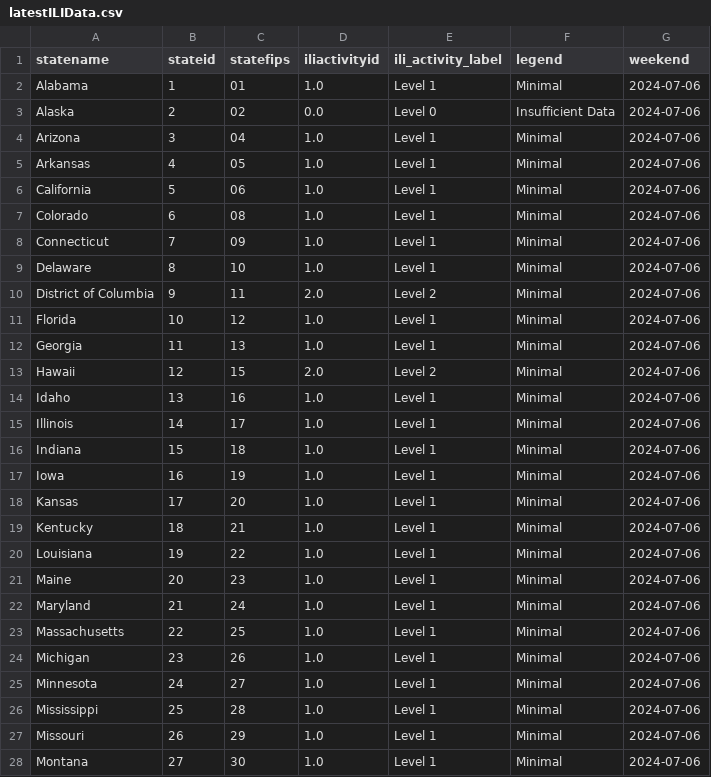
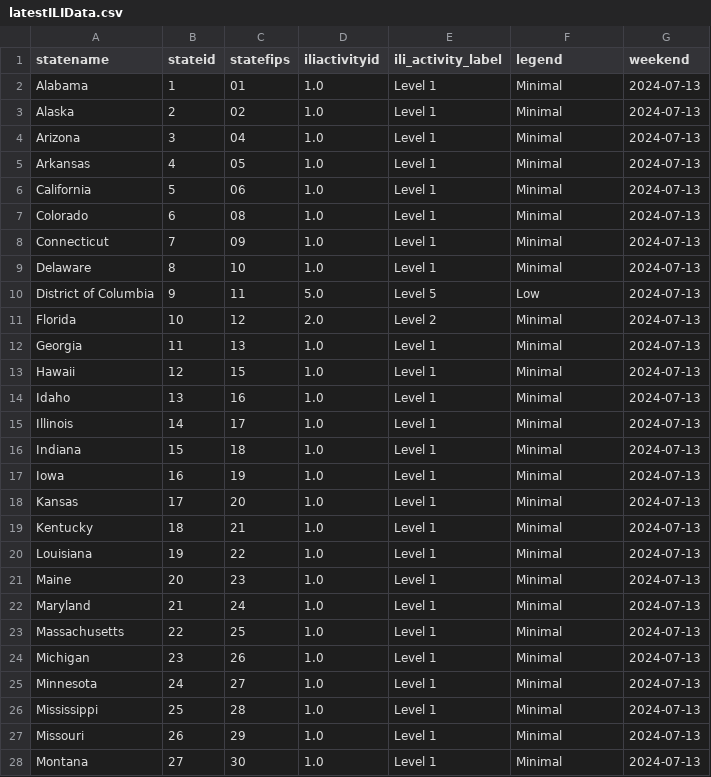
Before and after one commit to Dotdash-Data-Journalism/2021_2022_flu_like_illness, a CSV file: latestILIData.csv, drawn as a sheet; only a part is shown; the diff covers the shown part only.

```diff
--- a/latestILIData.csv
+++ b/latestILIData.csv
@@ -1,28 +1,28 @@
 statename,stateid,statefips,iliactivityid,ili_activity_label,legend,weekend
-Alabama,1,01        ,1.0,Level 1,Minimal,2024-07-06
-Alaska,2,02        ,0.0,Level 0,Insufficient Data,2024-07-06
-Arizona,3,04        ,1.0,Level 1,Minimal,2024-07-06
-Arkansas,4,05        ,1.0,Level 1,Minimal,2024-07-06
-California,5,06        ,1.0,Level 1,Minimal,2024-07-06
-Colorado,6,08        ,1.0,Level 1,Minimal,2024-07-06
-Connecticut,7,09        ,1.0,Level 1,Minimal,2024-07-06
-Delaware,8,10        ,1.0,Level 1,Minimal,2024-07-06
-District of Columbia,9,11        ,2.0,Level 2,Minimal,2024-07-06
-Florida,10,12        ,1.0,Level 1,Minimal,2024-07-06
-Georgia,11,13        ,1.0,Level 1,Minimal,2024-07-06
-Hawaii,12,15        ,2.0,Level 2,Minimal,2024-07-06
-Idaho,13,16        ,1.0,Level 1,Minimal,2024-07-06
-Illinois,14,17        ,1.0,Level 1,Minimal,2024-07-06
-Indiana,15,18        ,1.0,Level 1,Minimal,2024-07-06
-Iowa,16,19        ,1.0,Level 1,Minimal,2024-07-06
-Kansas,17,20        ,1.0,Level 1,Minimal,2024-07-06
-Kentucky,18,21        ,1.0,Level 1,Minimal,2024-07-06
-Louisiana,19,22        ,1.0,Level 1,Minimal,2024-07-06
-Maine,20,23        ,1.0,Level 1,Minimal,2024-07-06
-Maryland,21,24        ,1.0,Level 1,Minimal,2024-07-06
-Massachusetts,22,25        ,1.0,Level 1,Minimal,2024-07-06
-Michigan,23,26        ,1.0,Level 1,Minimal,2024-07-06
-Minnesota,24,27        ,1.0,Level 1,Minimal,2024-07-06
-Mississippi,25,28        ,1.0,Level 1,Minimal,2024-07-06
-Missouri,26,29        ,1.0,Level 1,Minimal,2024-07-06
-Montana,27,30        ,1.0,Level 1,Minimal,2024-07-06
+Alabama,1,01        ,1.0,Level 1,Minimal,2024-07-13
+Alaska,2,02        ,1.0,Level 1,Minimal,2024-07-13
+Arizona,3,04        ,1.0,Level 1,Minimal,2024-07-13
+Arkansas,4,05        ,1.0,Level 1,Minimal,2024-07-13
+California,5,06        ,1.0,Level 1,Minimal,2024-07-13
+Colorado,6,08        ,1.0,Level 1,Minimal,2024-07-13
+Connecticut,7,09        ,1.0,Level 1,Minimal,2024-07-13
+Delaware,8,10        ,1.0,Level 1,Minimal,2024-07-13
+District of Columbia,9,11        ,5.0,Level 5,Low,2024-07-13
+Florida,10,12        ,2.0,Level 2,Minimal,2024-07-13
+Georgia,11,13        ,1.0,Level 1,Minimal,2024-07-13
+Hawaii,12,15        ,1.0,Level 1,Minimal,2024-07-13
+Idaho,13,16        ,1.0,Level 1,Minimal,2024-07-13
+Illinois,14,17        ,1.0,Level 1,Minimal,2024-07-13
+Indiana,15,18        ,1.0,Level 1,Minimal,2024-07-13
+Iowa,16,19        ,1.0,Level 1,Minimal,2024-07-13
+Kansas,17,20        ,1.0,Level 1,Minimal,2024-07-13
+Kentucky,18,21        ,1.0,Level 1,Minimal,2024-07-13
+Louisiana,19,22        ,1.0,Level 1,Minimal,2024-07-13
+Maine,20,23        ,1.0,Level 1,Minimal,2024-07-13
+Maryland,21,24        ,1.0,Level 1,Minimal,2024-07-13
+Massachusetts,22,25        ,1.0,Level 1,Minimal,2024-07-13
+Michigan,23,26        ,1.0,Level 1,Minimal,2024-07-13
+Minnesota,24,27        ,1.0,Level 1,Minimal,2024-07-13
+Mississippi,25,28        ,1.0,Level 1,Minimal,2024-07-13
+Missouri,26,29        ,1.0,Level 1,Minimal,2024-07-13
+Montana,27,30        ,1.0,Level 1,Minimal,2024-07-13
```
Also changed, not shown: 24 edited cells elsewhere in this file.
